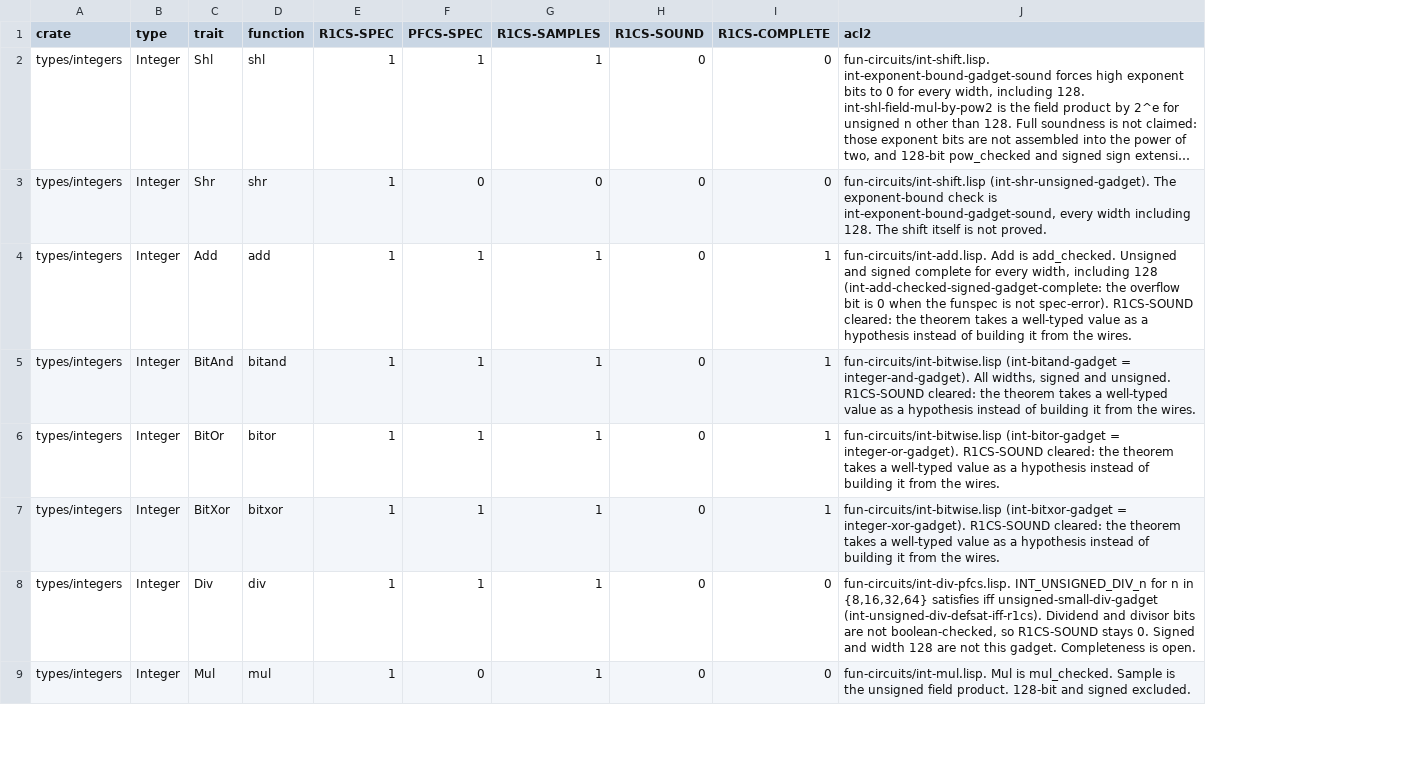
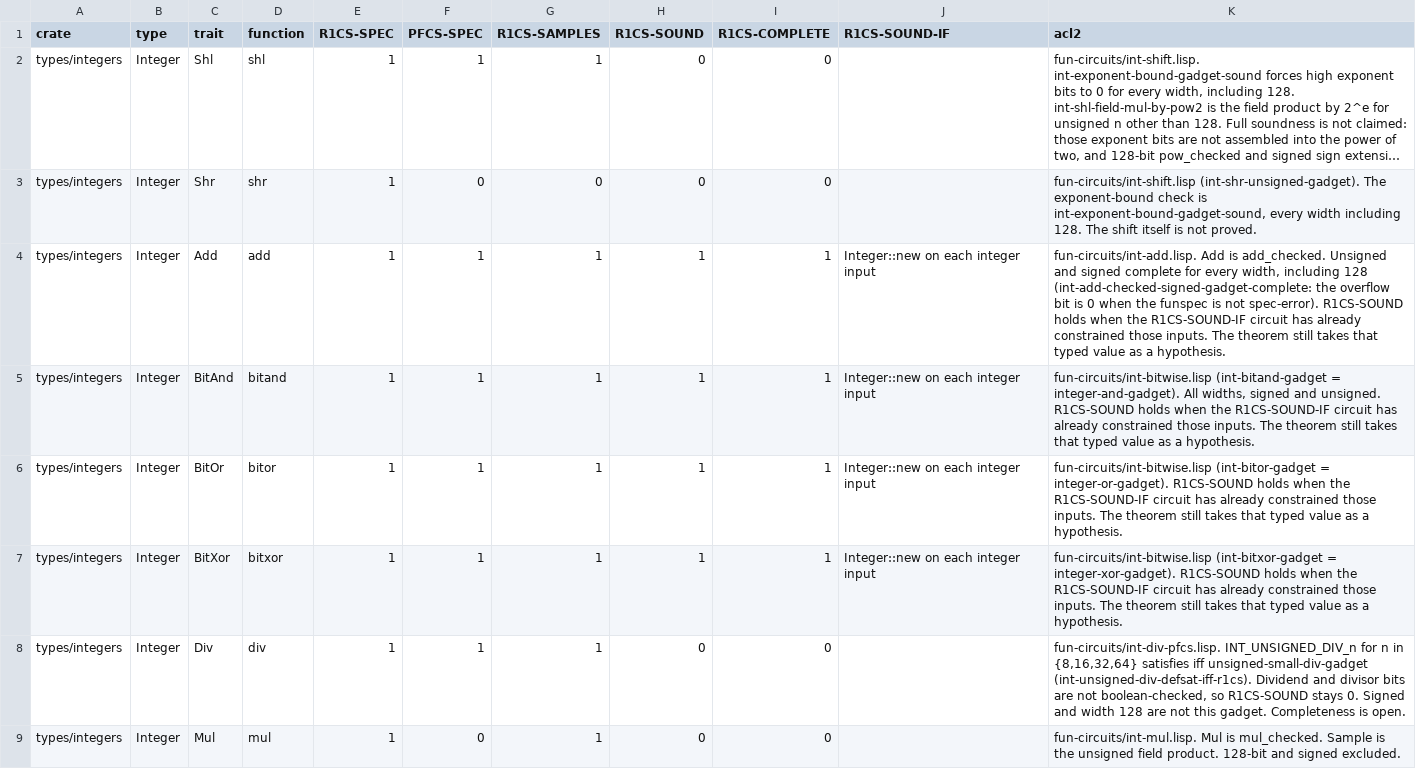
Before and after one commit to vicsn/acl2, a TSV file: books/projects/aleo/vm/circuits/fun-circuits/circspec-int.tsv, drawn as a sheet; only a part is shown; long unchanged cells end in …; addresses are those after the commit; the diff covers the shown part only; the diff names each change by its address in the sheet, - before the commit and + after, or states it on an @@ line.

```diff
--- a/books/projects/aleo/vm/circuits/fun-circuits/circspec-int.tsv
+++ b/books/projects/aleo/vm/circuits/fun-circuits/circspec-int.tsv
+column J (R1CS-SOUND-IF), rows 4-7: all Integer::new on each integer input
-H4:H7 (R1CS-SOUND): 0
+H4:H7 (R1CS-SOUND): 1
-K4 (acl2): …spec-error). R1CS-SOUND cleared: the theorem takes a well-typed value as a hypothesis instead of building it from the wires.
+K4 (acl2): …spec-error). R1CS-SOUND holds when the R1CS-SOUND-IF circuit has already constrained those inputs. The theorem still takes that typed value as a hypothesis.
-K5 (acl2): …unsigned. R1CS-SOUND cleared: the theorem takes a well-typed value as a hypothesis instead of building it from the wires.
+K5 (acl2): …unsigned. R1CS-SOUND holds when the R1CS-SOUND-IF circuit has already constrained those inputs. The theorem still takes that typed value as a hypothesis.
-K6 (acl2): …integer-or-gadget). R1CS-SOUND cleared: the theorem takes a well-typed value as a hypothesis instead of building it from the wires.
+K6 (acl2): …integer-or-gadget). R1CS-SOUND holds when the R1CS-SOUND-IF circuit has already constrained those inputs. The theorem still takes that typed value as a hypothesis.
-K7 (acl2): …integer-xor-gadget). R1CS-SOUND cleared: the theorem takes a well-typed value as a hypothesis instead of building it from the wires.
+K7 (acl2): …integer-xor-gadget). R1CS-SOUND holds when the R1CS-SOUND-IF circuit has already constrained those inputs. The theorem still takes that typed value as a hypothesis.
```
Also changed, not shown: 52 edited cells elsewhere in this file, aleovm_circuit_function_circspec_map.tsv, aleovm_circuit_function_formalisation_status.csv, 4 other files.
